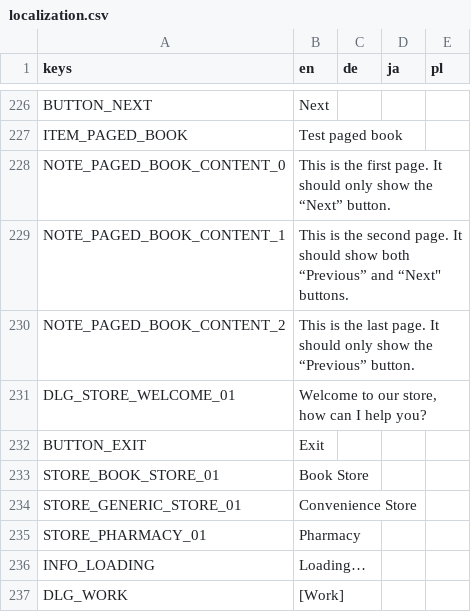
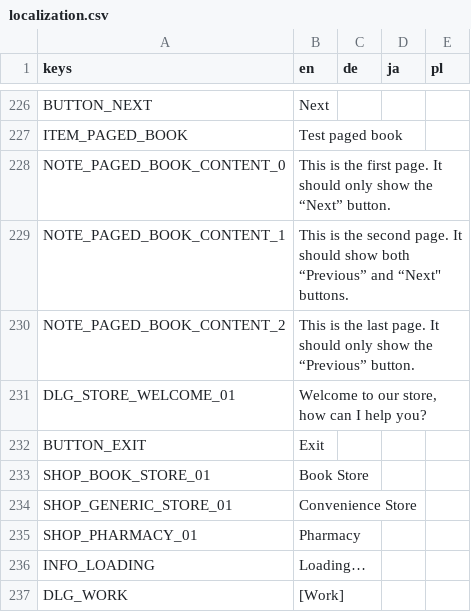
Before and after one commit to DA-I0/immersive-sim, a CSV file: assets/text/localization/localization.csv, drawn as a sheet; only a part is shown, gaps mark what is left out.

Commit message:
Shop system refactor

```diff
--- a/assets/text/localization/localization.csv
+++ b/assets/text/localization/localization.csv
@@ -307,5 +307,5 @@ DLG_STORE_WELCOME_01,"Welcome to our store, how can I help you?",,,
 BUTTON_EXIT,Exit,,,
-STORE_BOOK_STORE_01,Book Store,,,
-STORE_GENERIC_STORE_01,Convenience Store,,,
-STORE_PHARMACY_01,Pharmacy,,,
+SHOP_BOOK_STORE_01,Book Store,,,
+SHOP_GENERIC_STORE_01,Convenience Store,,,
+SHOP_PHARMACY_01,Pharmacy,,,
 INFO_LOADING,Loading…,,,
```
Also changed, not shown: 24 other files.
